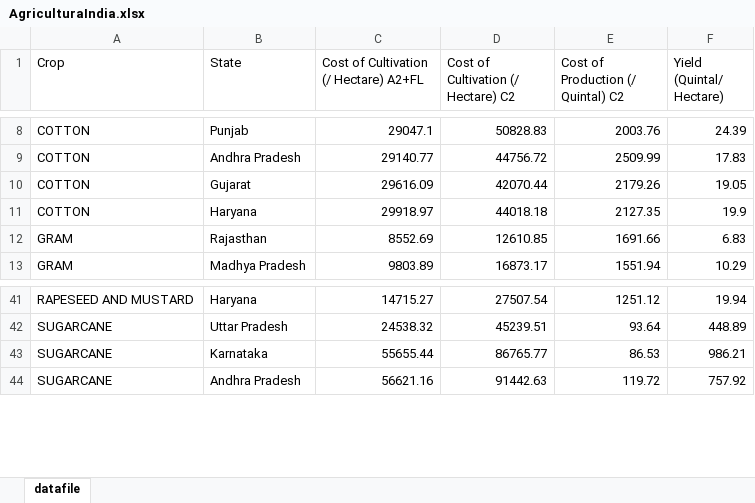
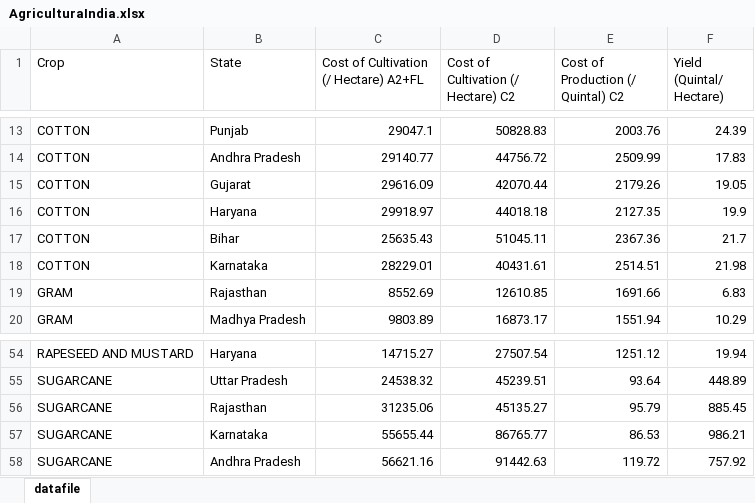
Before and after one commit to jiperezga/jiperezga.github.io, an Excel workbook: Dataset/AgriculturaIndia.xlsx, sheet datafile, drawn as a sheet; only a part is shown, gaps mark what is left out; values as stored, in another font and other column widths than the file's, no borders; the diff covers the shown part only; the diff names each change by its address in the sheet, - before the commit and + after, or states it on an @@ line.

```diff
--- a/Dataset/AgriculturaIndia.xlsx (sheet datafile)
+++ b/Dataset/AgriculturaIndia.xlsx (sheet datafile)
+row 17: COTTON | Bihar | 25635.43 | 51045.11 | 2367.36 | 21.7
+row 18: COTTON | Karnataka | 28229.01 | 40431.61 | 2514.51 | 21.98
+row 56: SUGARCANE | Rajasthan | 31235.06 | 45135.27 | 95.79 | 885.45
```
Also changed, not shown: 12 added rows and 1 removed row elsewhere in this sheet.
